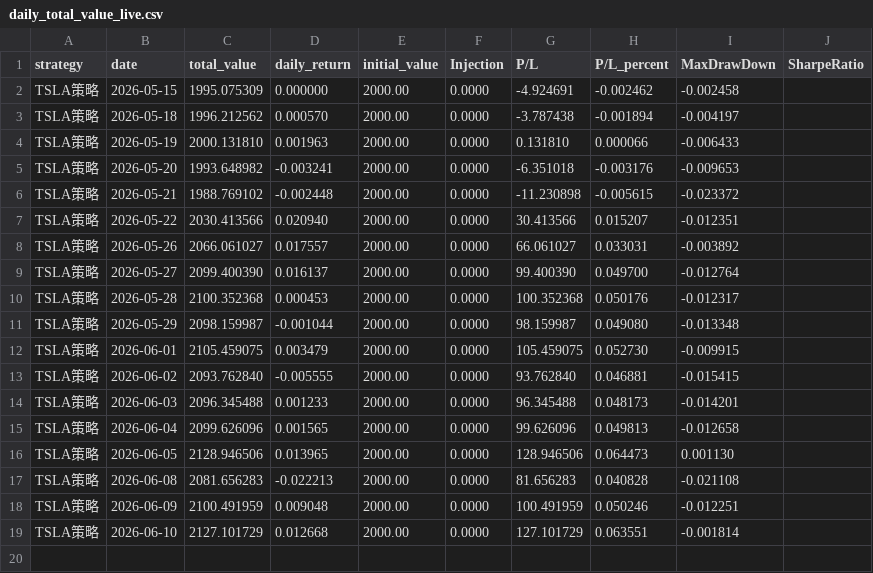
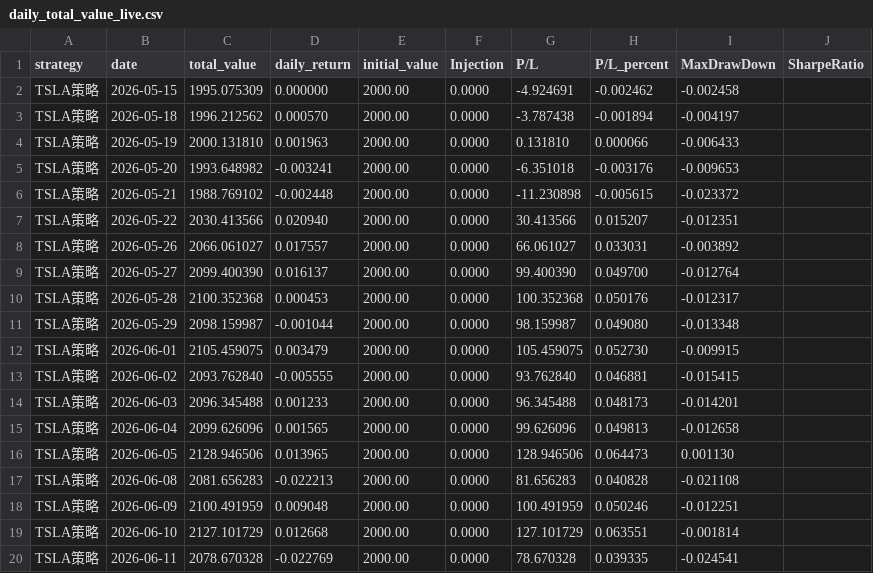
Before and after one commit to Shawey94/AITrading, a CSV file: data/daily_total_value_live.csv, drawn as a sheet.

Commit message:
data: daily update 2026-06-11 (+ chart)

```diff
--- a/data/daily_total_value_live.csv
+++ b/data/daily_total_value_live.csv
@@ -19 +19,2 @@ TSLA策略,2026-06-09,2100.491959,0.009048,2000.00,0.0000,100.491959,0.050246,-0
 TSLA策略,2026-06-10,2127.101729,0.012668,2000.00,0.0000,127.101729,0.063551,-0.001814,
+TSLA策略,2026-06-11,2078.670328,-0.022769,2000.00,0.0000,78.670328,0.039335,-0.024541,
```
Also changed, not shown: 1 other file.
